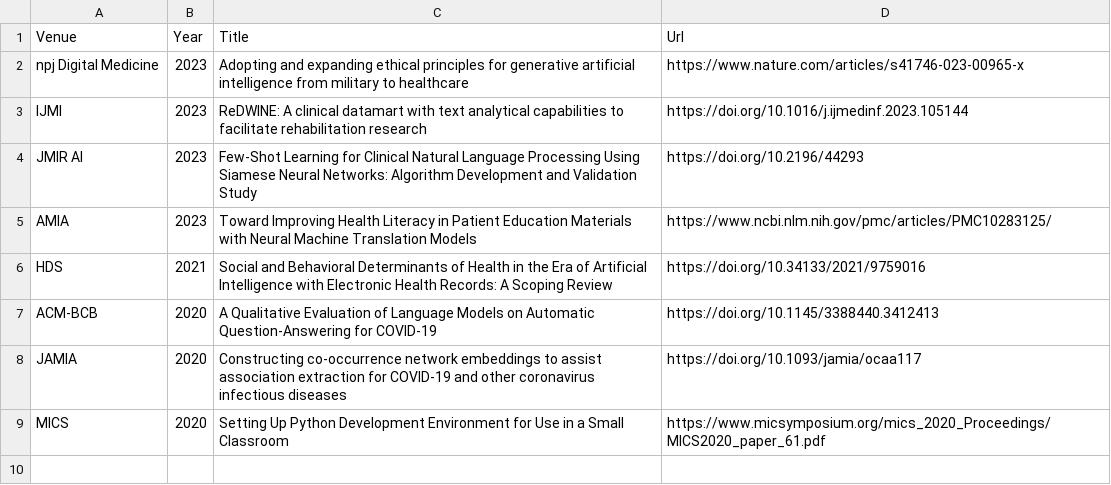
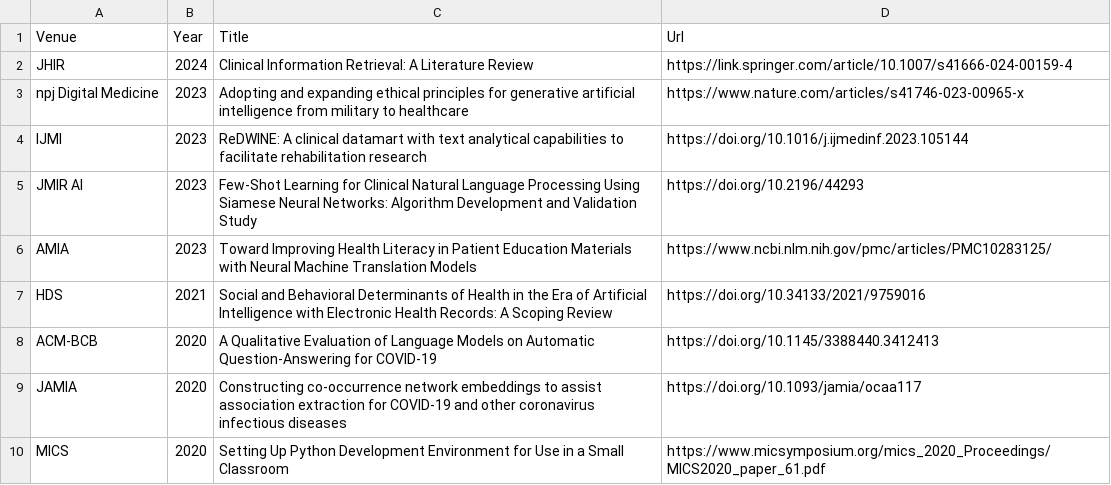
Before and after one commit to oniani/dot, a CSV file: .local/share/paper.csv, drawn as a sheet; the diff names each change by its address in the sheet, - before the commit and + after, or states it on an @@ line.

Commit message:
Updates

```diff
--- a/.local/share/paper.csv
+++ b/.local/share/paper.csv
+row 2: JHIR | 2024 | Clinical Information Retrieval: A Literature Review | https://link.springer.com/article/10.1007/s41666-024-00159-4
```
